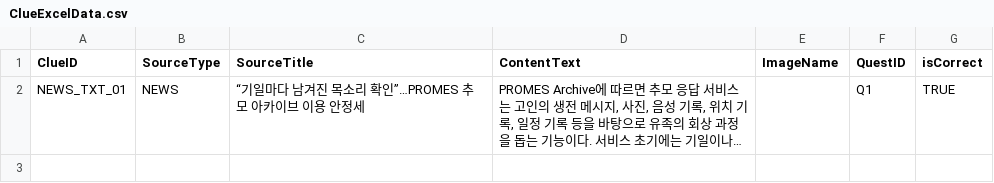
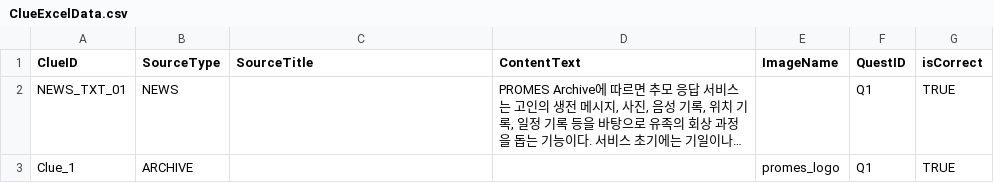
Before and after one commit to ShaPiq3/Project-AI, a CSV file: Project AI/Assets/Resources/ClueExcelData.csv, drawn as a sheet; long unchanged cells end in …; the diff names each change by its address in the sheet, - before the commit and + after, or states it on an @@ line.

```diff
--- a/Project AI/Assets/Resources/ClueExcelData.csv
+++ b/Project AI/Assets/Resources/ClueExcelData.csv
-C2 (SourceTitle): “기일마다 남겨진 목소리 확인”…PROMES 추모 아카이브 이용 안정세
+C2 (SourceTitle): (empty)
+row 3: Clue_1 | ARCHIVE |  |  | promes_logo | Q1 | TRUE
```
Also changed, not shown: Project AI/Assets/Asset_Update/Chat/PopupChatData.csv, 16 other files.
